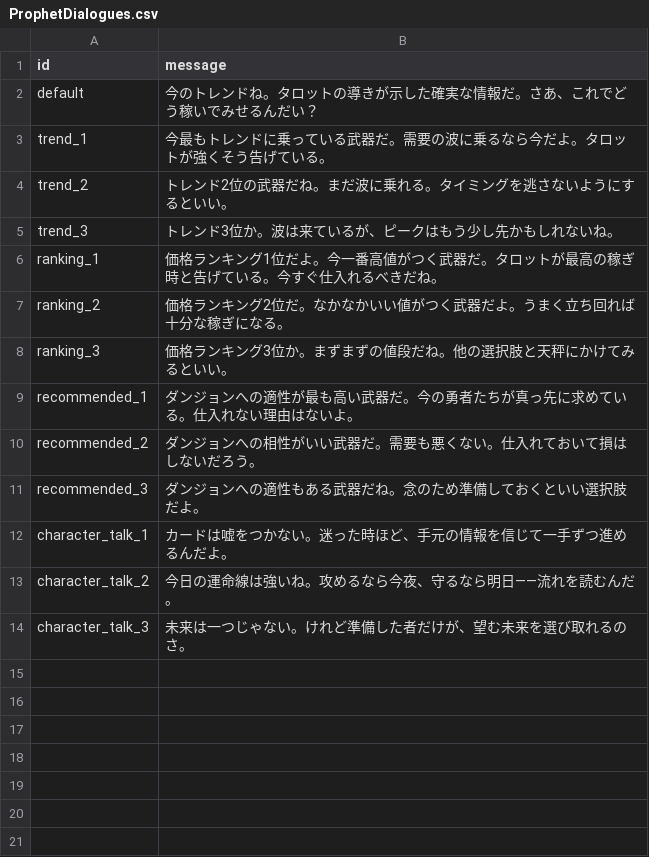
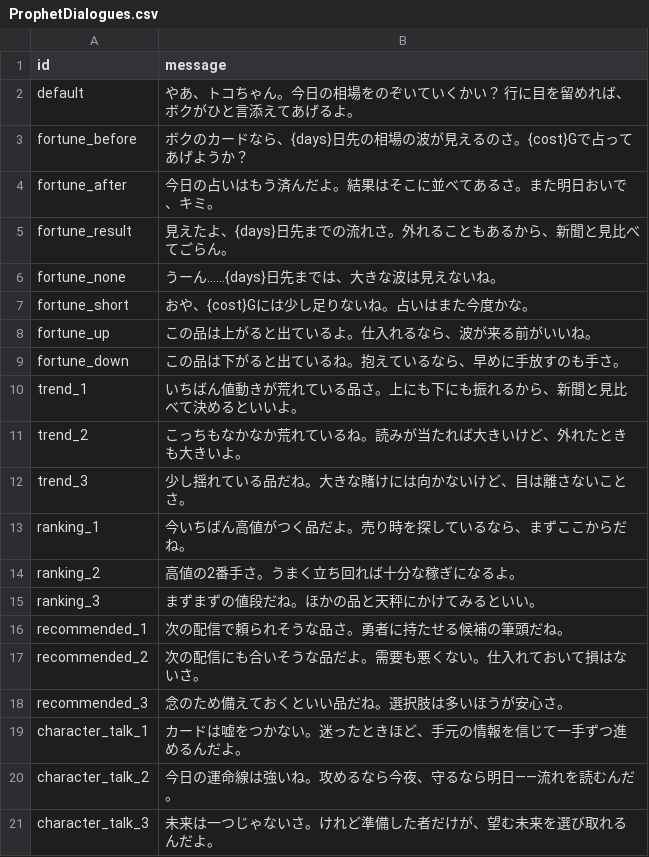
Before and after one commit to yanoryuu/TomsLands, a CSV file: Assets/Resources_moved/ProphetDialogues.csv, drawn as a sheet.

```diff
--- a/Assets/Resources_moved/ProphetDialogues.csv
+++ b/Assets/Resources_moved/ProphetDialogues.csv
@@ -1,14 +1,21 @@
 id,message
-default,今のトレンドね。タロットの導きが示した確実な情報だ。さあ、これでどう稼いでみせるんだい？
-trend_1,今最もトレンドに乗っている武器だ。需要の波に乗るなら今だよ。タロットが強くそう告げている。
-trend_2,トレンド2位の武器だね。まだ波に乗れる。タイミングを逃さないようにするといい。
-trend_3,トレンド3位か。波は来ているが、ピークはもう少し先かもしれないね。
-ranking_1,価格ランキング1位だよ。今一番高値がつく武器だ。タロットが最高の稼ぎ時と告げている。今すぐ仕入れるべきだね。
-ranking_2,価格ランキング2位だ。なかなかいい値がつく武器だよ。うまく立ち回れば十分な稼ぎになる。
-ranking_3,価格ランキング3位か。まずまずの値段だね。他の選択肢と天秤にかけてみるといい。
-recommended_1,ダンジョンへの適性が最も高い武器だ。今の勇者たちが真っ先に求めている。仕入れない理由はないよ。
-recommended_2,ダンジョンへの相性がいい武器だ。需要も悪くない。仕入れておいて損はしないだろう。
-recommended_3,ダンジョンへの適性もある武器だね。念のため準備しておくといい選択肢だよ。
-character_talk_1,カードは嘘をつかない。迷った時ほど、手元の情報を信じて一手ずつ進めるんだよ。
+default,やあ、トコちゃん。今日の相場をのぞいていくかい？　行に目を留めれば、ボクがひと言添えてあげるよ。
+fortune_before,ボクのカードなら、{days}日先の相場の波が見えるのさ。{cost}Gで占ってあげようか？
+fortune_after,今日の占いはもう済んだよ。結果はそこに並べてあるさ。また明日おいで、キミ。
+fortune_result,見えたよ、{days}日先までの流れさ。外れることもあるから、新聞と見比べてごらん。
+fortune_none,うーん……{days}日先までは、大きな波は見えないね。
+fortune_short,おや、{cost}Gには少し足りないね。占いはまた今度かな。
+fortune_up,この品は上がると出ているよ。仕入れるなら、波が来る前がいいね。
+fortune_down,この品は下がると出ているね。抱えているなら、早めに手放すのも手さ。
+trend_1,いちばん値動きが荒れている品さ。上にも下にも振れるから、新聞と見比べて決めるといいよ。
+trend_2,こっちもなかなか荒れているね。読みが当たれば大きいけど、外れたときも大きいよ。
+trend_3,少し揺れている品だね。大きな賭けには向かないけど、目は離さないことさ。
+ranking_1,今いちばん高値がつく品だよ。売り時を探しているなら、まずここからだね。
+ranking_2,高値の2番手さ。うまく立ち回れば十分な稼ぎになるよ。
+ranking_3,まずまずの値段だね。ほかの品と天秤にかけてみるといい。
+recommended_1,次の配信で頼られそうな品さ。勇者に持たせる候補の筆頭だね。
+recommended_2,次の配信にも合いそうな品だよ。需要も悪くない。仕入れておいて損はないさ。
+recommended_3,念のため備えておくといい品だね。選択肢は多いほうが安心さ。
+character_talk_1,カードは嘘をつかない。迷ったときほど、手元の情報を信じて一手ずつ進めるんだよ。
 character_talk_2,今日の運命線は強いね。攻めるなら今夜、守るなら明日――流れを読むんだ。
-character_talk_3,未来は一つじゃない。けれど準備した者だけが、望む未来を選び取れるのさ。
+character_talk_3,未来は一つじゃないさ。けれど準備した者だけが、望む未来を選び取れるんだよ。
```
Also changed, not shown: 19 other files.
